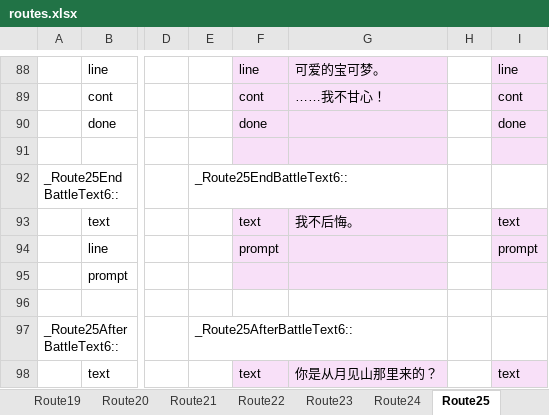
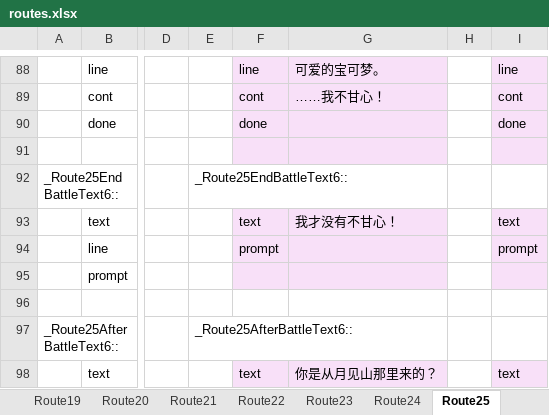
Before and after one commit to TomJinW/pokeyellowCHS, an Excel workbook: src/xlsx/routes.xlsx, sheet Route25, drawn as a sheet; only a part is shown, gaps mark what is left out; values as stored, in another font and other column widths than the file's, no borders; the diff names each change by its address in the sheet, - before the commit and + after, or states it on an @@ line.

```diff
--- a/src/xlsx/routes.xlsx (sheet Route25)
+++ b/src/xlsx/routes.xlsx (sheet Route25)
-G93: 我不后悔。
+G93: 我才没有不甘心！
```
Also changed, not shown: src/xlsx/buildingsA.xlsx, src/xlsx/core.xlsx, 32 other files.
